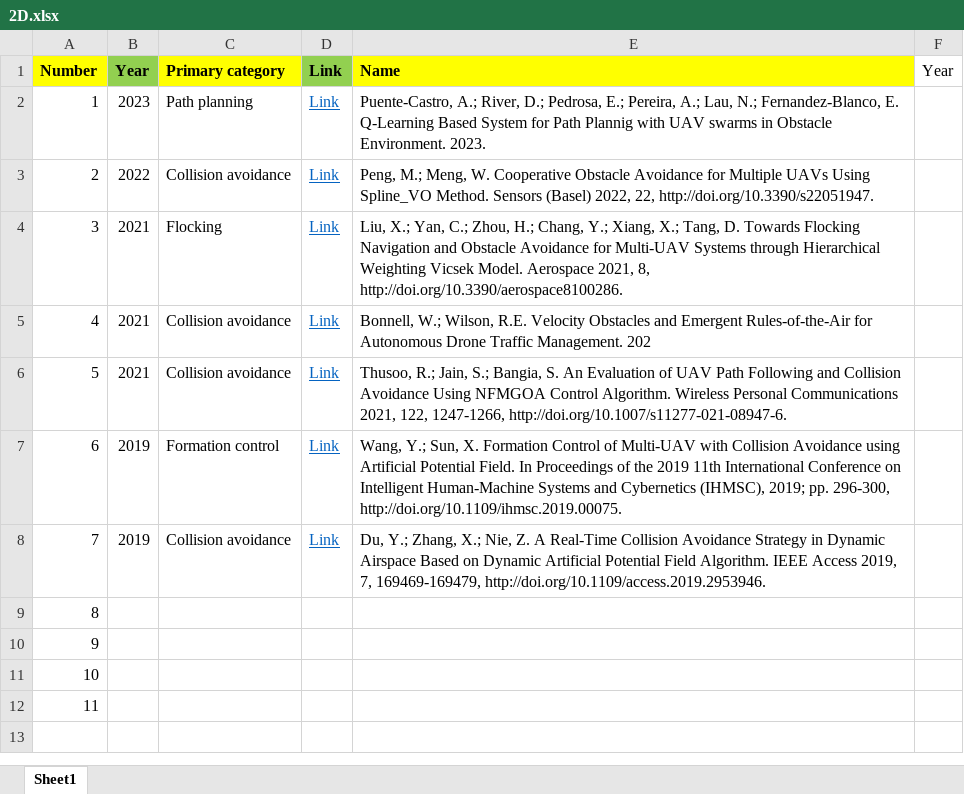
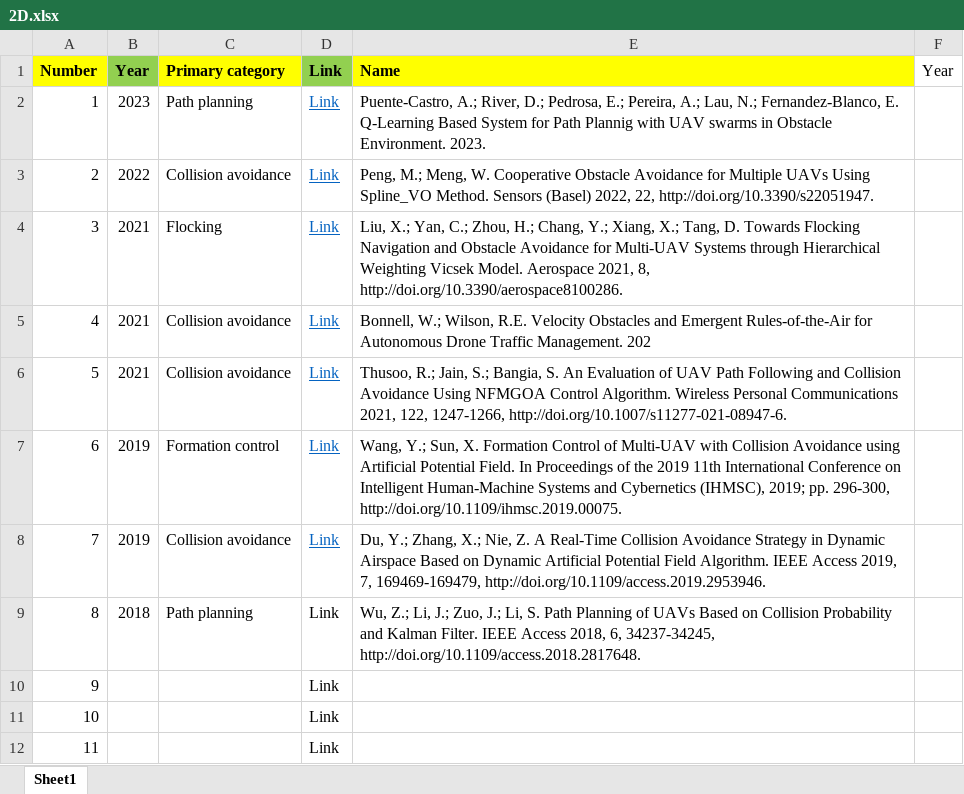
Before and after one commit to abhishekphadke/dissertationData, an Excel workbook: data/2D obstacles/2D.xlsx, sheet Sheet1, drawn as a sheet; values as stored, in another font and other column widths than the file's, no borders; the diff names each change by its address in the sheet, - before the commit and + after, or states it on an @@ line.

Commit message:
Update 2D.xlsx

```diff
--- a/data/2D obstacles/2D.xlsx (sheet Sheet1)
+++ b/data/2D obstacles/2D.xlsx (sheet Sheet1)
-B9 (Year): (empty)
+B9 (Year): 2018
-C9 (Primary category): (empty)
+C9 (Primary category): Path planning
-D9:D12 (Link): (empty)
+D9:D12 (Link): Link
-E9 (Name): (empty)
+E9 (Name): Wu, Z.; Li, J.; Zuo, J.; Li, S. Path Planning of UAVs Based on Collision Probability and Kalman Filter. IEEE Access 2018, 6, 34237-34245, http://doi.org/10.1109/access.2018.2817648.
```
